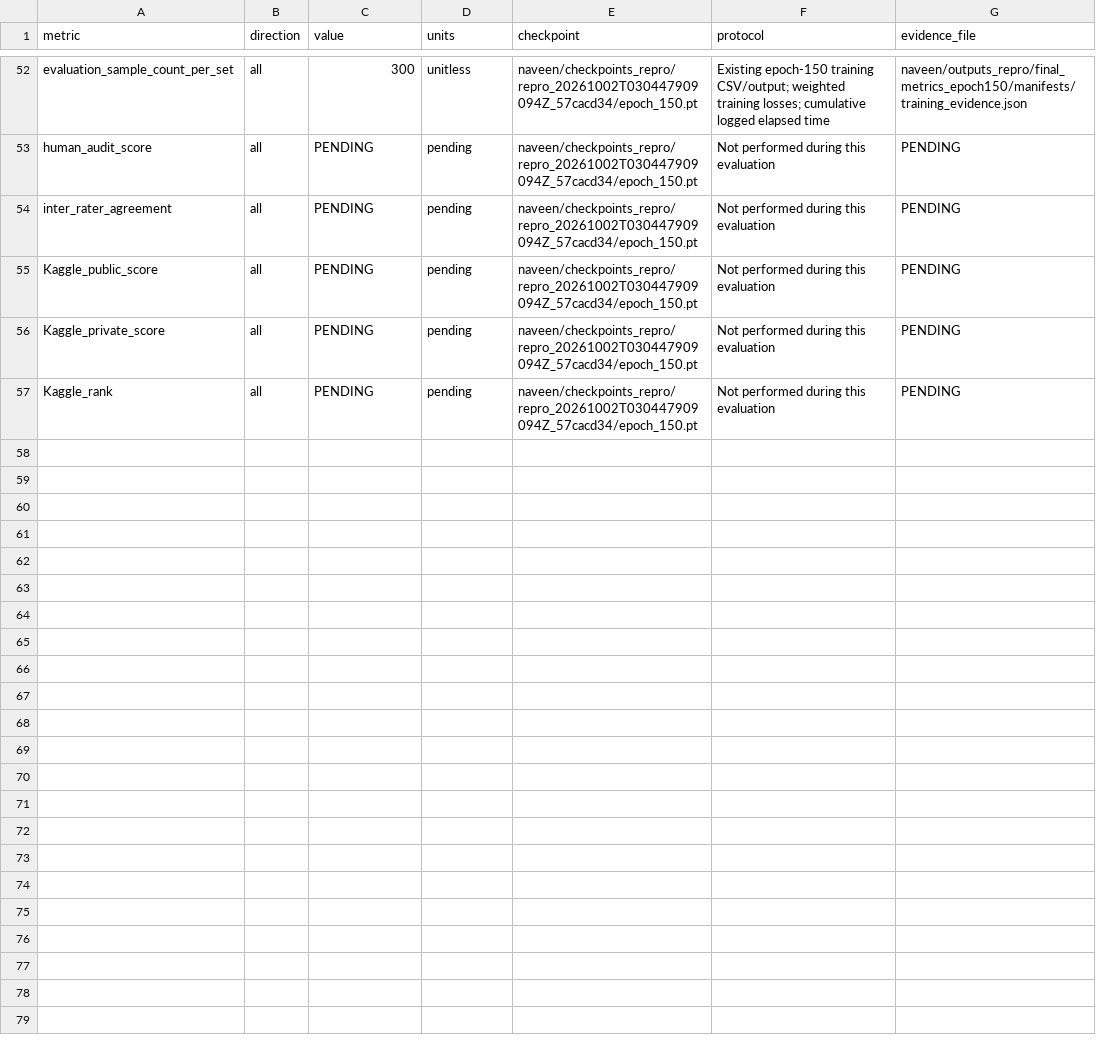
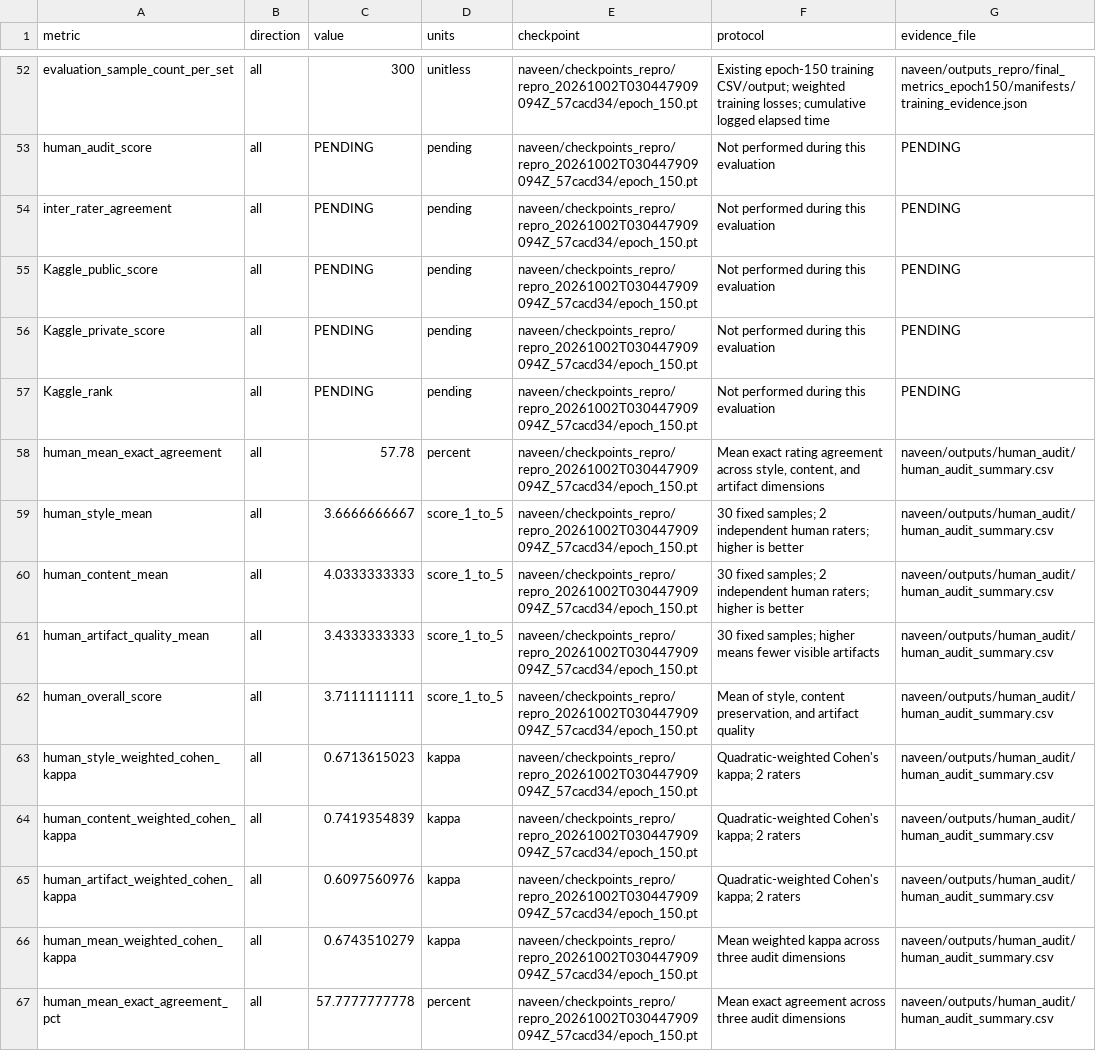
Before and after one commit to aravapallinaveen/DATA266-Lab1-Pair25, a CSV file: task3_gan/naveen/full_metrics_report.csv, drawn as a sheet; only a part is shown, gaps mark what is left out; the diff names each change by its address in the sheet, - before the commit and + after, or states it on an @@ line.

Commit message:
Update Naveen Task 3 human audit metrics

```diff
--- a/task3_gan/naveen/full_metrics_report.csv
+++ b/task3_gan/naveen/full_metrics_report.csv
+row 58: human_mean_exact_agreement | all | 57.78 | percent | naveen/checkpoints_repro/repro_20261002T030447909094Z_57cacd34/epoch_150.pt | Mean exact rating agreement across style, content, and artifact dimensions | naveen/outputs/human_audit/human_audit_summary.csv
+row 59: human_style_mean | all | 3.6666666667 | score_1_to_5 | naveen/checkpoints_repro/repro_20261002T030447909094Z_57cacd34/epoch_150.pt | 30 fixed samples; 2 independent human raters; higher is better | naveen/outputs/human_audit/human_audit_summary.csv
+row 60: human_content_mean | all | 4.0333333333 | score_1_to_5 | naveen/checkpoints_repro/repro_20261002T030447909094Z_57cacd34/epoch_150.pt | 30 fixed samples; 2 independent human raters; higher is better | naveen/outputs/human_audit/human_audit_summary.csv
+row 61: human_artifact_quality_mean | all | 3.4333333333 | score_1_to_5 | naveen/checkpoints_repro/repro_20261002T030447909094Z_57cacd34/epoch_150.pt | 30 fixed samples; higher means fewer visible artifacts | naveen/outputs/human_audit/human_audit_summary.csv
+row 62: human_overall_score | all | 3.7111111111 | score_1_to_5 | naveen/checkpoints_repro/repro_20261002T030447909094Z_57cacd34/epoch_150.pt | Mean of style, content preservation, and artifact quality | naveen/outputs/human_audit/human_audit_summary.csv
+row 63: human_style_weighted_cohen_kappa | all | 0.6713615023 | kappa | naveen/checkpoints_repro/repro_20261002T030447909094Z_57cacd34/epoch_150.pt | Quadratic-weighted Cohen's kappa; 2 raters | naveen/outputs/human_audit/human_audit_summary.csv
+row 64: human_content_weighted_cohen_kappa | all | 0.7419354839 | kappa | naveen/checkpoints_repro/repro_20261002T030447909094Z_57cacd34/epoch_150.pt | Quadratic-weighted Cohen's kappa; 2 raters | naveen/outputs/human_audit/human_audit_summary.csv
+row 65: human_artifact_weighted_cohen_kappa | all | 0.6097560976 | kappa | naveen/checkpoints_repro/repro_20261002T030447909094Z_57cacd34/epoch_150.pt | Quadratic-weighted Cohen's kappa; 2 raters | naveen/outputs/human_audit/human_audit_summary.csv
+row 66: human_mean_weighted_cohen_kappa | all | 0.6743510279 | kappa | naveen/checkpoints_repro/repro_20261002T030447909094Z_57cacd34/epoch_150.pt | Mean weighted kappa across three audit dimensions | naveen/outputs/human_audit/human_audit_summary.csv
+row 67: human_mean_exact_agreement_pct | all | 57.7777777778 | percent | naveen/checkpoints_repro/repro_20261002T030447909094Z_57cacd34/epoch_150.pt | Mean exact agreement across three audit dimensions | naveen/outputs/human_audit/human_audit_summary.csv
```
Also changed, not shown: task3_gan/naveen/metrics_report.csv.
